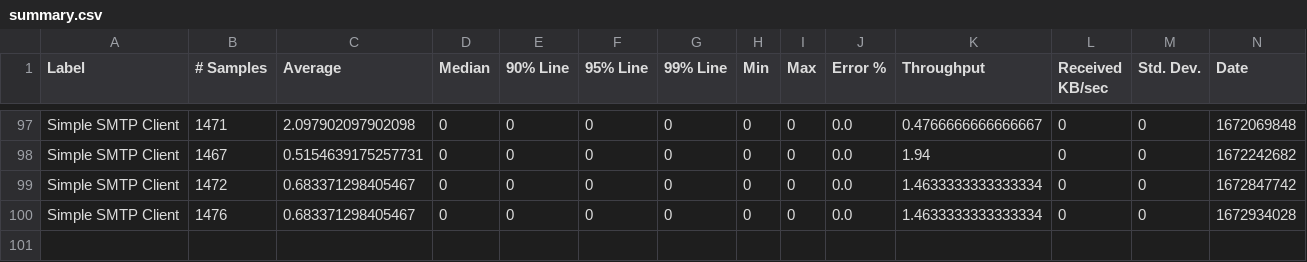
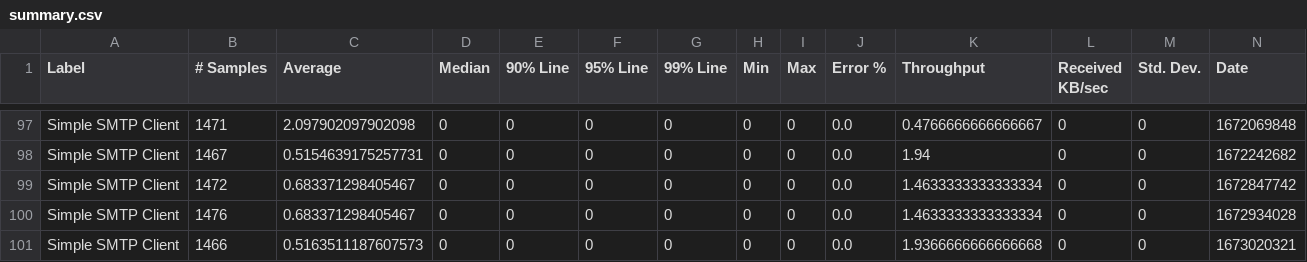
Before and after one commit to ballerina-platform/module-ballerina-email, a CSV file: load-tests/smtp_client/results/summary.csv, drawn as a sheet; only a part is shown, gaps mark what is left out; rows hold the shown columns only; the diff names each change by its address in the sheet, - before the commit and + after, or states it on an @@ line.

Commit message:
Update smtp_client test results on Fri Jan  6 15:53:06 UTC 2023

```diff
--- a/load-tests/smtp_client/results/summary.csv
+++ b/load-tests/smtp_client/results/summary.csv
+row 101: Simple SMTP Client | 1466 | 0.5163511187607573 | 0 | 0 | 0 | 0 | 0 | 0 | 0.0 | 1.9366666666666668 | 0 | 0 | 1673020321
```
